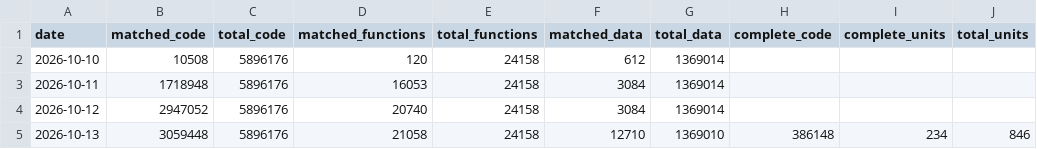
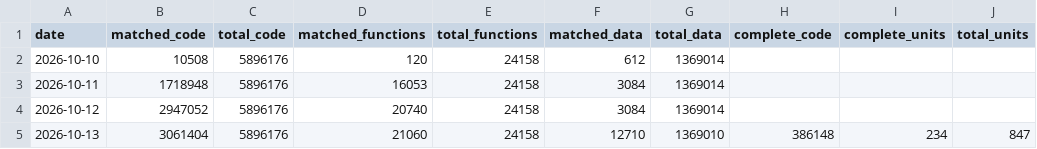
Before and after one commit to ptitty12/decompile_mvp_04, a CSV file: docs/progress/history.csv, drawn as a sheet.

Commit message:
docs: update progress card
51.92% of code matched as of 2026-10-13: 21,060 of 24,158 functions, 3,061,404 of 5,896,176 code bytes, 762 units with code; 6.55% of code built from source (234 of 847 units linked).

Automated by tools/progress_bot.py from a build of d27a4e1a26.

```diff
--- a/docs/progress/history.csv
+++ b/docs/progress/history.csv
@@ -4,2 +4,2 @@ date,matched_code,total_code,matched_functions,total_functions,matched_data,tota
 2026-10-12,2947052,5896176,20740,24158,3084,1369014,,,
-2026-10-13,3059448,5896176,21058,24158,12710,1369010,386148,234,846
+2026-10-13,3061404,5896176,21060,24158,12710,1369010,386148,234,847
```
Also changed, not shown: 1 other file.
